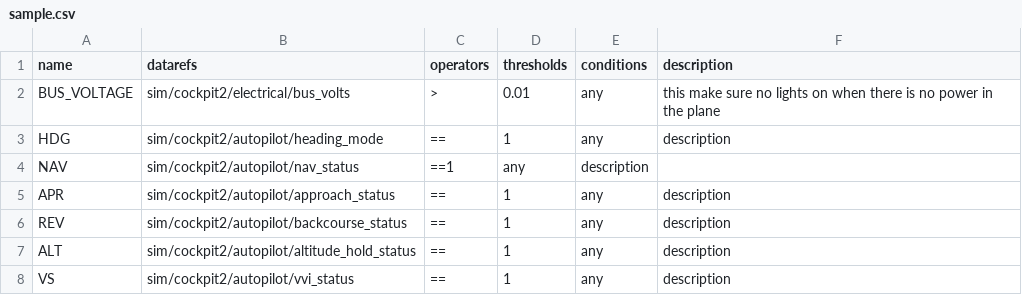
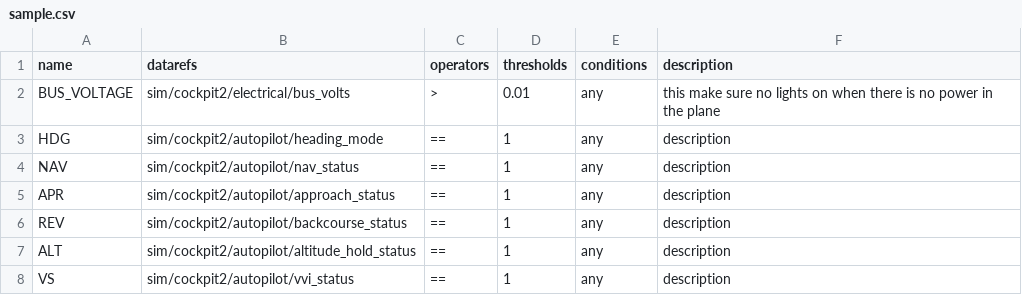
Before and after one commit to xairline/Honeycomb-Bravo-Plugin, a CSV file: profiles/sample.csv, drawn as a sheet; only a part is shown.

Commit message:
fix: broken smaple.csv

```diff
--- a/profiles/sample.csv
+++ b/profiles/sample.csv
@@ -3,3 +3,3 @@ BUS_VOLTAGE,sim/cockpit2/electrical/bus_volts,>,0.01,any,this make sure no light
 HDG,sim/cockpit2/autopilot/heading_mode,==,1,any,description
-NAV,sim/cockpit2/autopilot/nav_status,==1,any,description
+NAV,sim/cockpit2/autopilot/nav_status,==,1,any,description
 APR,sim/cockpit2/autopilot/approach_status,==,1,any,description
```
